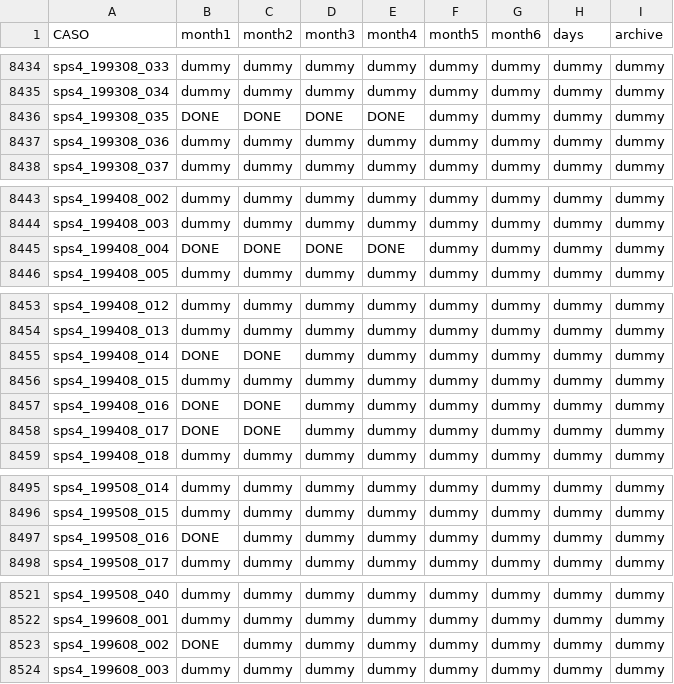
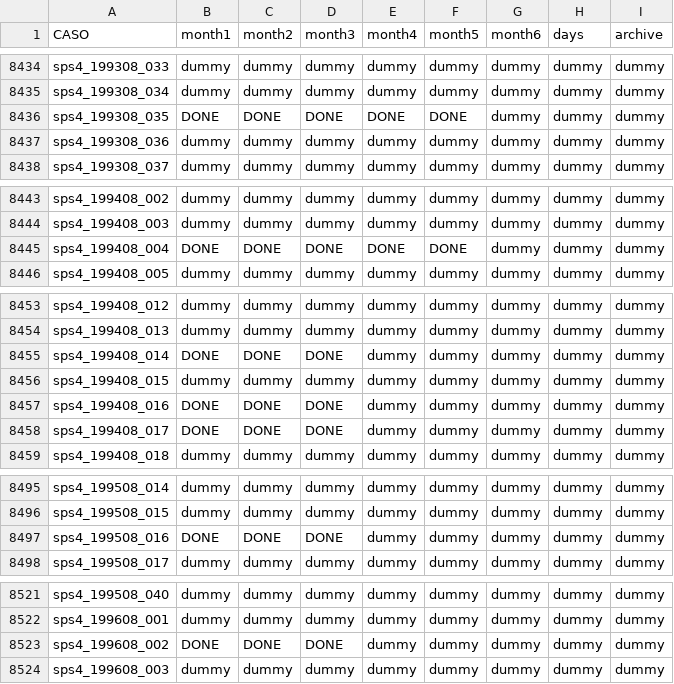
Before and after one commit to antosanna/CMCC-CPS1, a CSV file: checklists/sps4_hindcast_list.csv, drawn as a sheet; only a part is shown, gaps mark what is left out; the diff covers the shown part only.

```diff
--- a/checklists/sps4_hindcast_list.csv
+++ b/checklists/sps4_hindcast_list.csv
@@ -8435,3 +8435,3 @@ sps4_199308_033,dummy,dummy,dummy,dummy,dummy,dummy,dummy,dummy
 sps4_199308_034,dummy,dummy,dummy,dummy,dummy,dummy,dummy,dummy
-sps4_199308_035,DONE,DONE,DONE,DONE,dummy,dummy,dummy,dummy
+sps4_199308_035,DONE,DONE,DONE,DONE,DONE,dummy,dummy,dummy
 sps4_199308_036,dummy,dummy,dummy,dummy,dummy,dummy,dummy,dummy
@@ -8444,3 +8444,3 @@ sps4_199408_002,dummy,dummy,dummy,dummy,dummy,dummy,dummy,dummy
 sps4_199408_003,dummy,dummy,dummy,dummy,dummy,dummy,dummy,dummy
-sps4_199408_004,DONE,DONE,DONE,DONE,dummy,dummy,dummy,dummy
+sps4_199408_004,DONE,DONE,DONE,DONE,DONE,dummy,dummy,dummy
 sps4_199408_005,dummy,dummy,dummy,dummy,dummy,dummy,dummy,dummy
@@ -8454,6 +8454,6 @@ sps4_199408_012,dummy,dummy,dummy,dummy,dummy,dummy,dummy,dummy
 sps4_199408_013,dummy,dummy,dummy,dummy,dummy,dummy,dummy,dummy
-sps4_199408_014,DONE,DONE,dummy,dummy,dummy,dummy,dummy,dummy
+sps4_199408_014,DONE,DONE,DONE,dummy,dummy,dummy,dummy,dummy
 sps4_199408_015,dummy,dummy,dummy,dummy,dummy,dummy,dummy,dummy
-sps4_199408_016,DONE,DONE,dummy,dummy,dummy,dummy,dummy,dummy
-sps4_199408_017,DONE,DONE,dummy,dummy,dummy,dummy,dummy,dummy
+sps4_199408_016,DONE,DONE,DONE,dummy,dummy,dummy,dummy,dummy
+sps4_199408_017,DONE,DONE,DONE,dummy,dummy,dummy,dummy,dummy
 sps4_199408_018,dummy,dummy,dummy,dummy,dummy,dummy,dummy,dummy
@@ -8496,3 +8496,3 @@ sps4_199508_014,dummy,dummy,dummy,dummy,dummy,dummy,dummy,dummy
 sps4_199508_015,dummy,dummy,dummy,dummy,dummy,dummy,dummy,dummy
-sps4_199508_016,DONE,dummy,dummy,dummy,dummy,dummy,dummy,dummy
+sps4_199508_016,DONE,DONE,DONE,dummy,dummy,dummy,dummy,dummy
 sps4_199508_017,dummy,dummy,dummy,dummy,dummy,dummy,dummy,dummy
@@ -8522,3 +8522,3 @@ sps4_199508_040,dummy,dummy,dummy,dummy,dummy,dummy,dummy,dummy
 sps4_199608_001,dummy,dummy,dummy,dummy,dummy,dummy,dummy,dummy
-sps4_199608_002,DONE,dummy,dummy,dummy,dummy,dummy,dummy,dummy
+sps4_199608_002,DONE,DONE,DONE,dummy,dummy,dummy,dummy,dummy
 sps4_199608_003,dummy,dummy,dummy,dummy,dummy,dummy,dummy,dummy
```
Also changed, not shown: 18 edited cells elsewhere in this file, checklists/sps4_hindcast_IC_CAM_list.zeus.csv, 15 other files.
